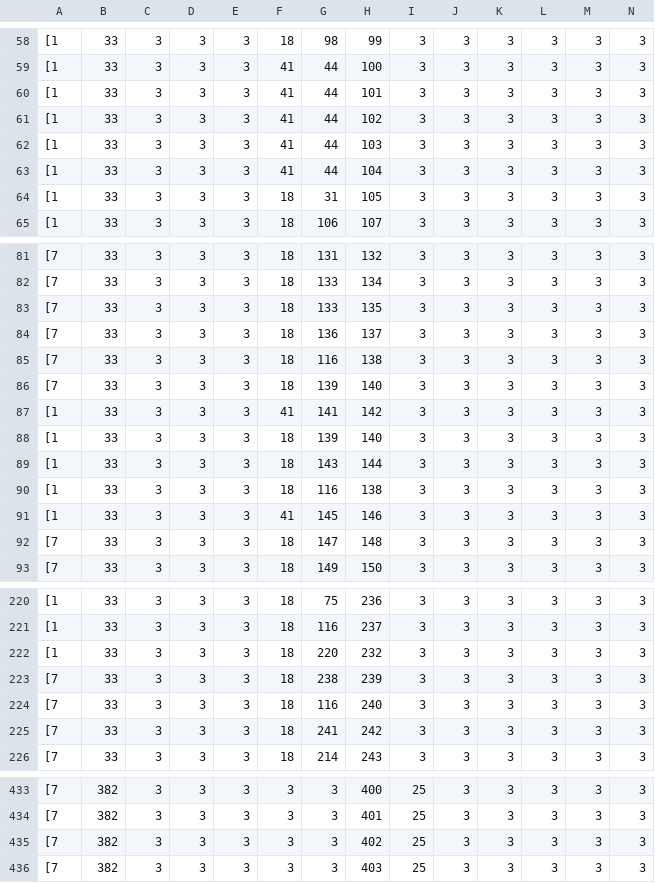
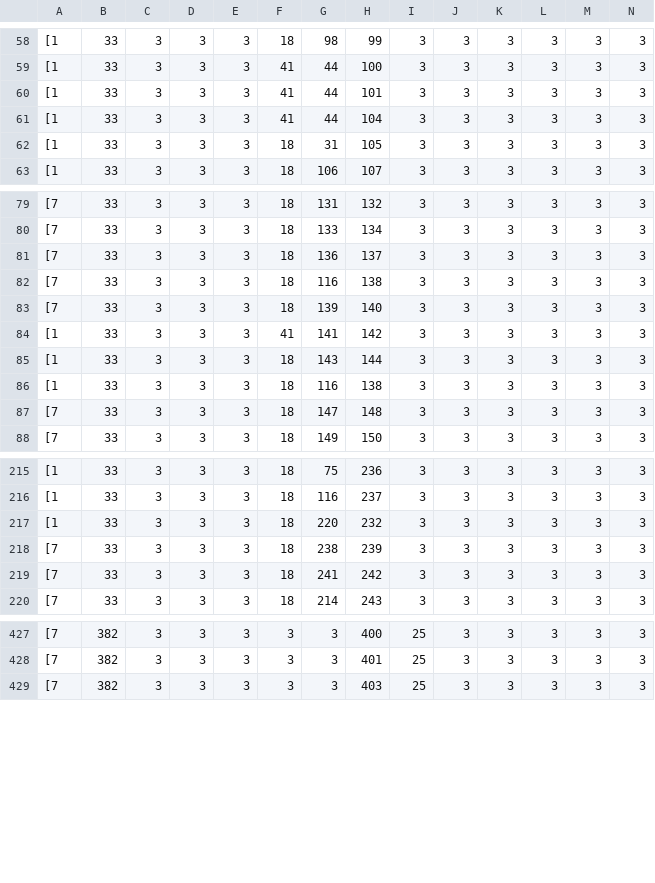
Before and after one commit to morrigan/user-behavior-anomaly-detector, a CSV file: data/user1_train_B.csv, drawn as a sheet; only a part is shown, gaps mark what is left out; rows hold the shown columns only; the diff names each change by its address in the sheet, - before the commit and + after, or states it on an @@ line.

Commit message:
Smaller training changes

```diff
--- a/data/user1_train_B.csv
+++ b/data/user1_train_B.csv
-row 61: [1 | 33 | 3 | 3 | 3 | 41 | 44 | 102 | 3 | 3 | 3 | 3 | 3 | 3
-row 62: [1 | 33 | 3 | 3 | 3 | 41 | 44 | 103 | 3 | 3 | 3 | 3 | 3 | 3
-row 83: [7 | 33 | 3 | 3 | 3 | 18 | 133 | 135 | 3 | 3 | 3 | 3 | 3 | 3
-row 88: [1 | 33 | 3 | 3 | 3 | 18 | 139 | 140 | 3 | 3 | 3 | 3 | 3 | 3
-row 91: [1 | 33 | 3 | 3 | 3 | 41 | 145 | 146 | 3 | 3 | 3 | 3 | 3 | 3
-row 224: [7 | 33 | 3 | 3 | 3 | 18 | 116 | 240 | 3 | 3 | 3 | 3 | 3 | 3
-row 435: [7 | 382 | 3 | 3 | 3 | 3 | 3 | 402 | 25 | 3 | 3 | 3 | 3 | 3
```
Also changed, not shown: 2 other files.
